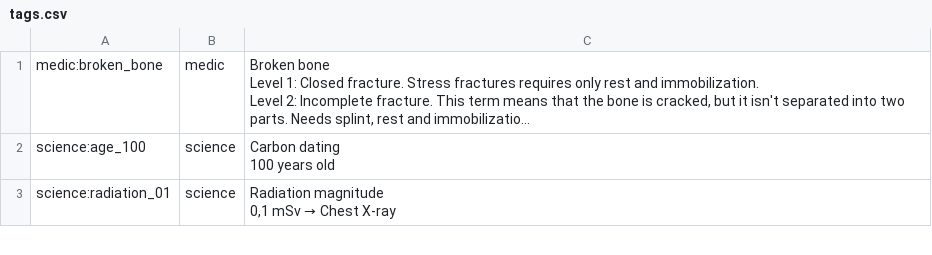
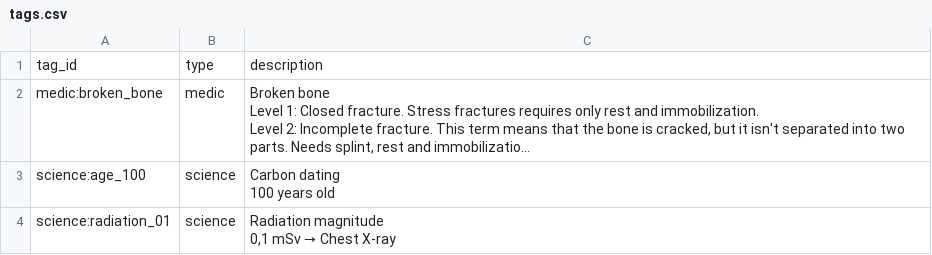
Before and after one commit to OdysseusLarp/odysseus-backend, a CSV file: db/data/tags.csv, drawn as a sheet; only a part is shown; long unchanged cells end in …; the diff names each change by its address in the sheet, - before the commit and + after, or states it on an @@ line.

Commit message:
data: fix tag first line

```diff
--- a/db/data/tags.csv
+++ b/db/data/tags.csv
+row 1: tag_id | type | description
```
